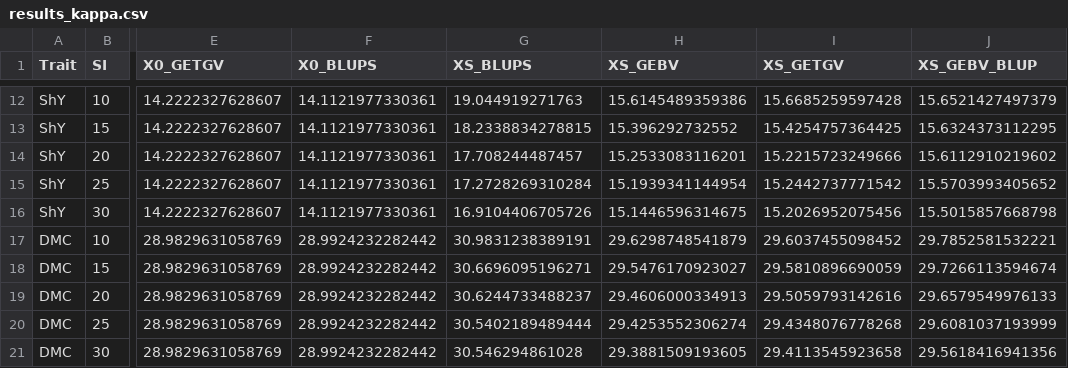
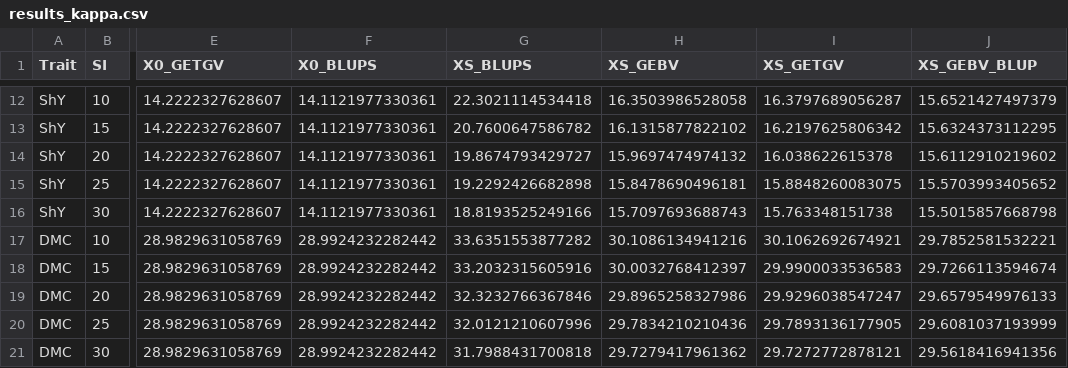
Before and after one commit to WevertonGomesCosta/Genomic-Selection-for-Drought-Tolerance-Using-Genome-Wide-SNPs-in-Casava, a CSV file: output/results_kappa.csv, drawn as a sheet; only a part is shown, gaps mark what is left out; the diff covers the shown part only; the diff names each change by its address in the sheet, - before the commit and + after, or states it on an @@ line.

```diff
--- a/output/results_kappa.csv
+++ b/output/results_kappa.csv
-G12 (XS_BLUPS): 19.044919271763
+G12 (XS_BLUPS): 22.3021114534418
-H12 (XS_GEBV): 15.6145489359386
+H12 (XS_GEBV): 16.3503986528058
-I12 (XS_GETGV): 15.6685259597428
+I12 (XS_GETGV): 16.3797689056287
-G13 (XS_BLUPS): 18.2338834278815
+G13 (XS_BLUPS): 20.7600647586782
-H13 (XS_GEBV): 15.396292732552
+H13 (XS_GEBV): 16.1315877822102
-I13 (XS_GETGV): 15.4254757364425
+I13 (XS_GETGV): 16.2197625806342
-G14 (XS_BLUPS): 17.708244487457
+G14 (XS_BLUPS): 19.8674793429727
-H14 (XS_GEBV): 15.2533083116201
+H14 (XS_GEBV): 15.9697474974132
-I14 (XS_GETGV): 15.2215723249666
+I14 (XS_GETGV): 16.038622615378
-G15 (XS_BLUPS): 17.2728269310284
+G15 (XS_BLUPS): 19.2292426682898
-H15 (XS_GEBV): 15.1939341144954
+H15 (XS_GEBV): 15.8478690496181
-I15 (XS_GETGV): 15.2442737771542
+I15 (XS_GETGV): 15.8848260083075
-G16 (XS_BLUPS): 16.9104406705726
+G16 (XS_BLUPS): 18.8193525249166
-H16 (XS_GEBV): 15.1446596314675
+H16 (XS_GEBV): 15.7097693688743
-I16 (XS_GETGV): 15.2026952075456
+I16 (XS_GETGV): 15.763348151738
-G17 (XS_BLUPS): 30.9831238389191
+G17 (XS_BLUPS): 33.6351553877282
-H17 (XS_GEBV): 29.6298748541879
+H17 (XS_GEBV): 30.1086134941216
-I17 (XS_GETGV): 29.6037455098452
+I17 (XS_GETGV): 30.1062692674921
-G18 (XS_BLUPS): 30.6696095196271
+G18 (XS_BLUPS): 33.2032315605916
-H18 (XS_GEBV): 29.5476170923027
+H18 (XS_GEBV): 30.0032768412397
-I18 (XS_GETGV): 29.5810896690059
+I18 (XS_GETGV): 29.9900033536583
-G19 (XS_BLUPS): 30.6244733488237
+G19 (XS_BLUPS): 32.3232766367846
-H19 (XS_GEBV): 29.4606000334913
+H19 (XS_GEBV): 29.8965258327986
-I19 (XS_GETGV): 29.5059793142616
+I19 (XS_GETGV): 29.9296038547247
-G20 (XS_BLUPS): 30.5402189489444
+G20 (XS_BLUPS): 32.0121210607996
-H20 (XS_GEBV): 29.4253552306274
+H20 (XS_GEBV): 29.7834210210436
-I20 (XS_GETGV): 29.4348076778268
+I20 (XS_GETGV): 29.7893136177905
-G21 (XS_BLUPS): 30.546294861028
+G21 (XS_BLUPS): 31.7988431700818
-H21 (XS_GEBV): 29.3881509193605
+H21 (XS_GEBV): 29.7279417961362
-I21 (XS_GETGV): 29.4113545923658
+I21 (XS_GETGV): 29.7272772878121
```
Also changed, not shown: 150 edited cells elsewhere in this file, output/dierencial_selecao.csv.
